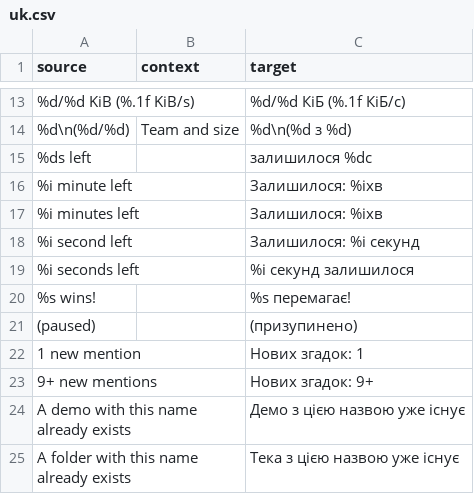
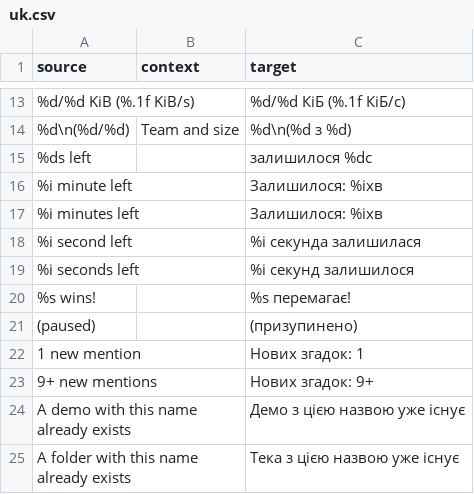
Before and after one commit to ddnet/ddnet-translations, a CSV file: ddnet/uk.csv, drawn as a sheet; only a part is shown, gaps mark what is left out.

Commit message:
Translated using Weblate (Ukrainian)
Currently translated at 100.0% (812 of 812 strings)

Translation: DDNet/DDNet
Translate-URL: https://hosted.weblate.org/projects/ddnet/ddnet/uk/

```diff
--- a/ddnet/uk.csv
+++ b/ddnet/uk.csv
@@ -17,3 +17,3 @@
 "%i minutes left","","Залишилося: %iхв"
-"%i second left","","Залишилося: %i секунд"
+"%i second left","","%i секунда залишилася"
 "%i seconds left","","%i секунд залишилося"
```
